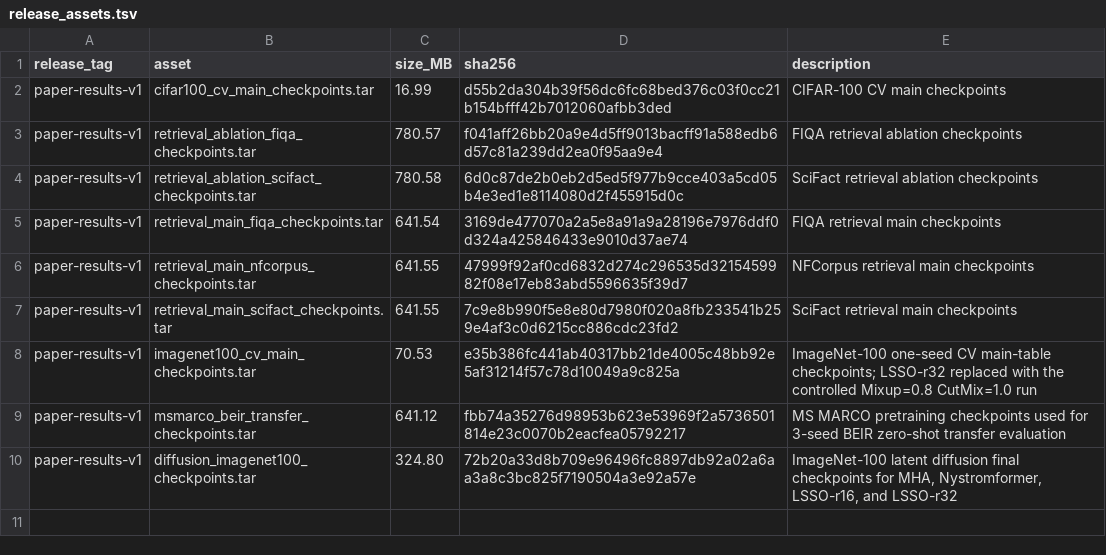
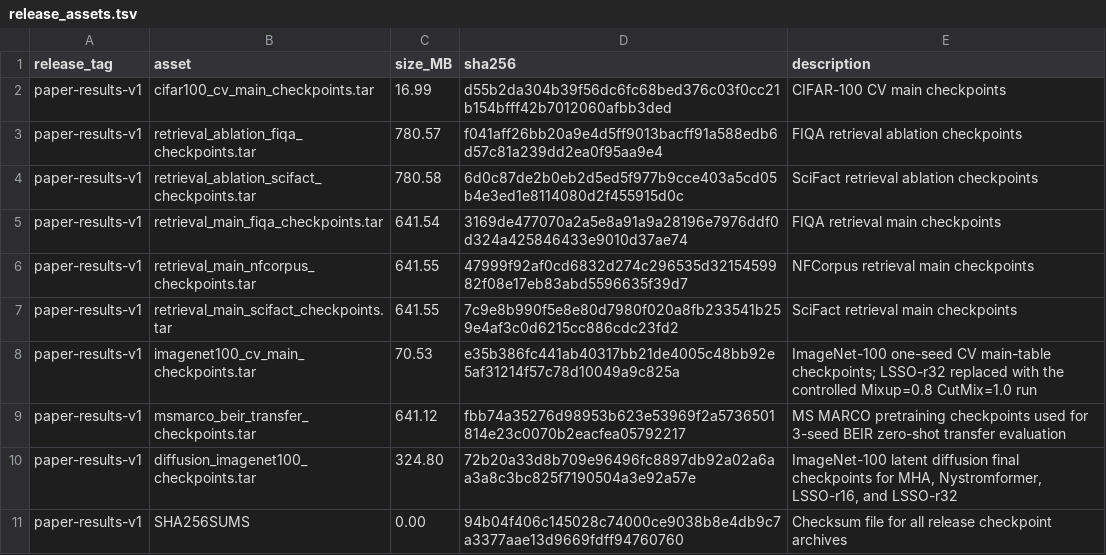
Before and after one commit to Yang916-yy/LSSO, a TSV file: paper_results/release_assets.tsv, drawn as a sheet; the diff names each change by its address in the sheet, - before the commit and + after, or states it on an @@ line.

Commit message:
Clean experiment release metadata

```diff
--- a/paper_results/release_assets.tsv
+++ b/paper_results/release_assets.tsv
+row 11: paper-results-v1 | SHA256SUMS | 0.00 | 94b04f406c145028c74000ce9038b8e4db9c7a3377aae13d9669fdff94760760 | Checksum file for all release checkpoint archives
```
Also changed, not shown: 2 other files.
